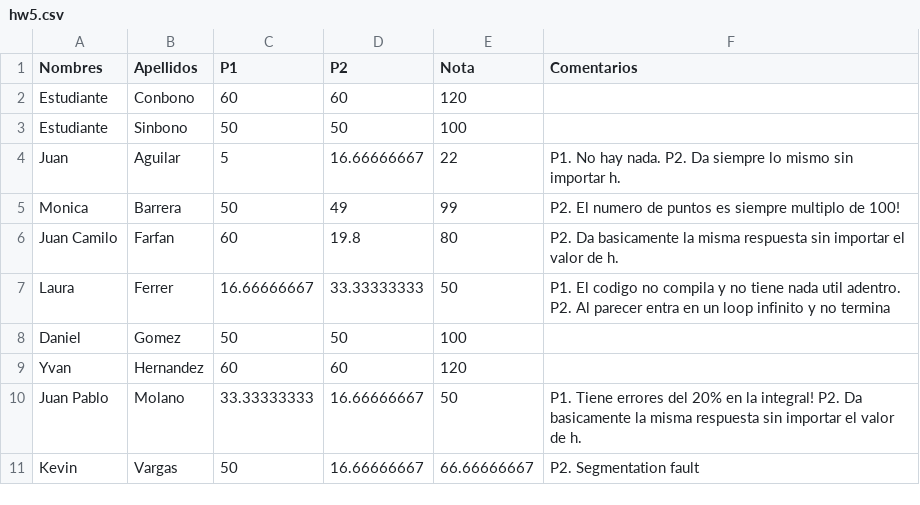
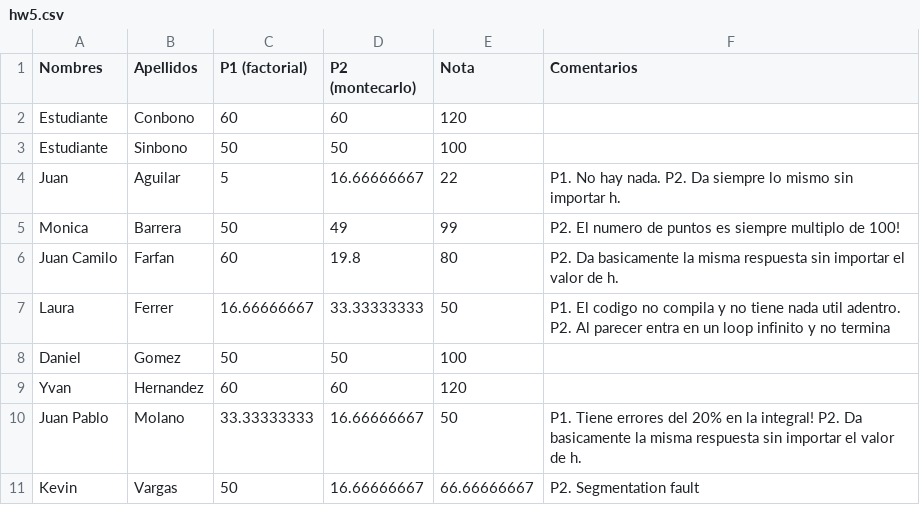
Before and after one commit to Dan08/MetodosComputacionales, a CSV file: grades/2015-2/hw5.csv, drawn as a sheet.

Commit message:
nombres ejercicios

```diff
--- a/grades/2015-2/hw5.csv
+++ b/grades/2015-2/hw5.csv
@@ -1,2 +1,2 @@
-Nombres,Apellidos,P1,P2,Nota,Comentarios
+Nombres,Apellidos,P1 (factorial),P2 (montecarlo),Nota,Comentarios
 Estudiante,Conbono,60,60,120,
```
